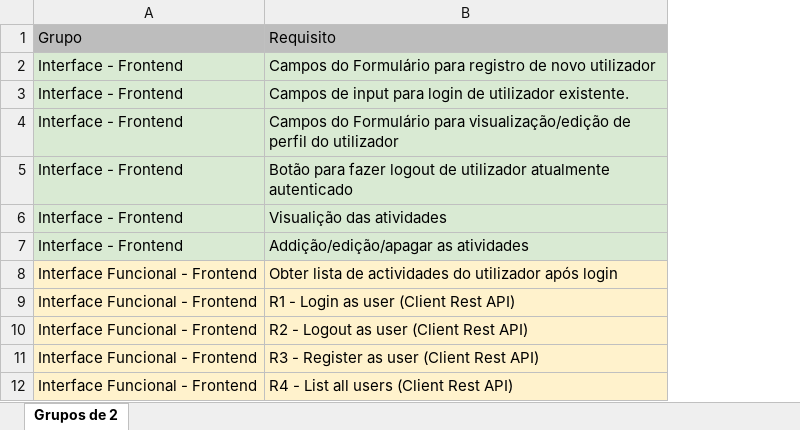
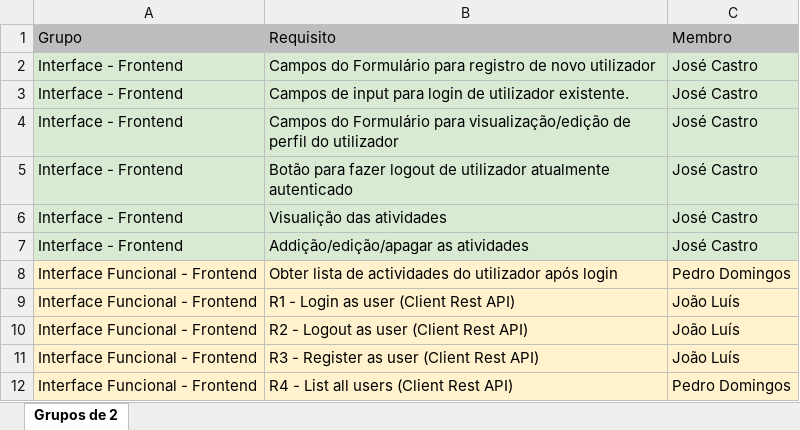
Before and after one commit to JoseSousaCastro/project2, an Excel workbook: Requisitos projecto 2 - alunos.xlsx, sheet Grupos de 2, drawn as a sheet; only a part is shown; values as stored, in another font and other column widths than the file's, no borders; charts and pictures not drawn; the diff names each change by its address in the sheet, - before the commit and + after, or states it on an @@ line.

Commit message:
Proteção acesso às paginas e excel

```diff
--- a/Requisitos projecto 2 - alunos.xlsx (sheet Grupos de 2)
+++ b/Requisitos projecto 2 - alunos.xlsx (sheet Grupos de 2)
+column C, rows 1-12: Membro | José Castro | José Castro | José Castro | José Castro | José Castro | José Castro | Pedro Domingos | João Luís | João Luís | João Luís | Pedro Domingos
```
Also changed, not shown: charts or pictures, 8 other files.
